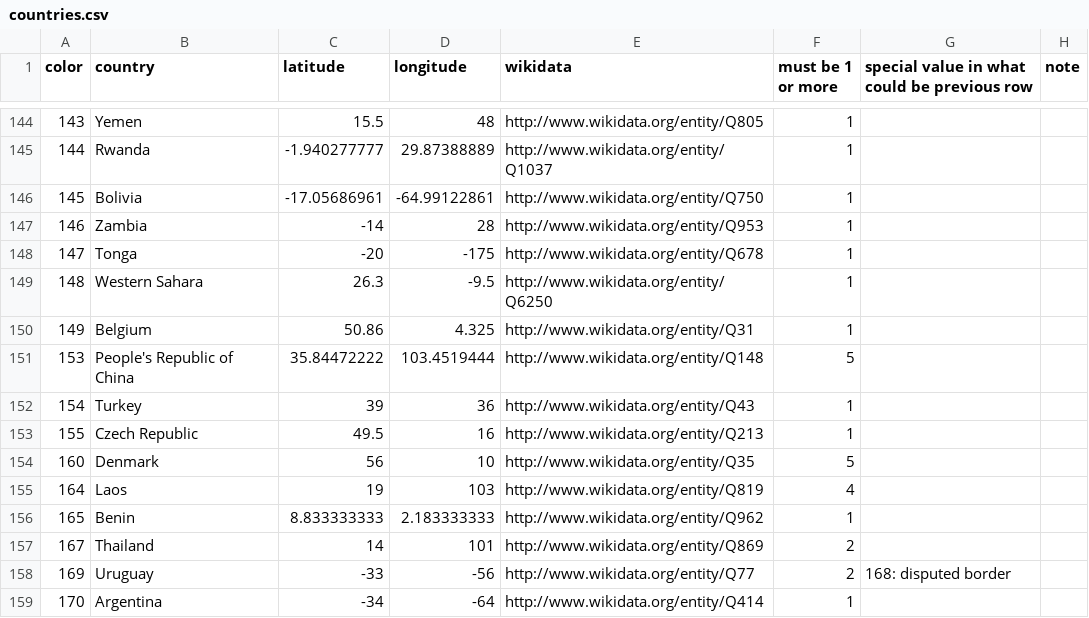
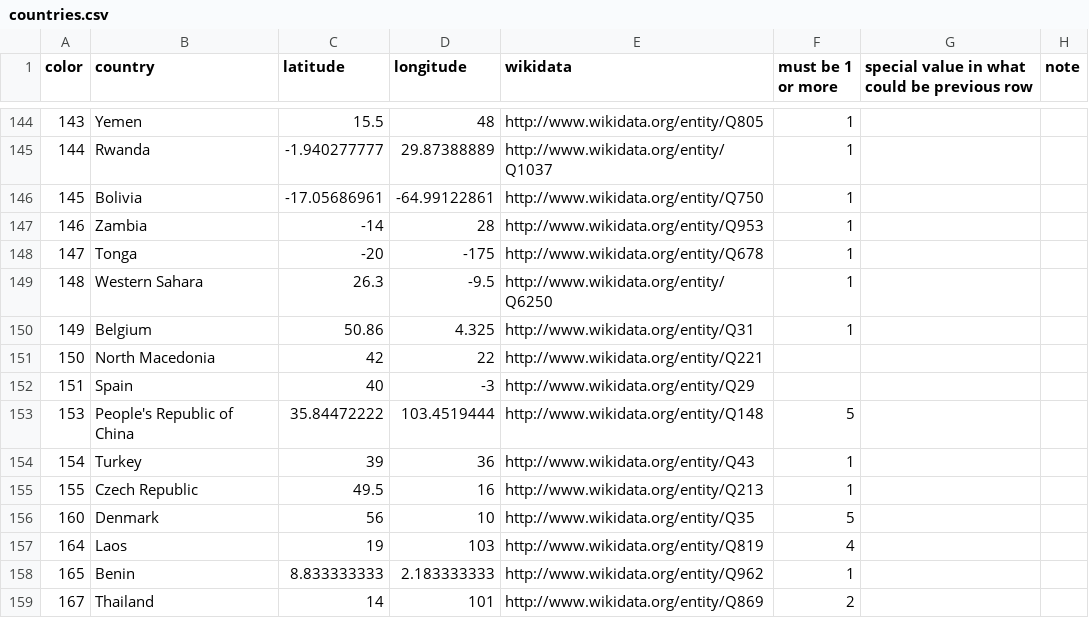
Before and after one commit to coordinates2country/coordinates2country, a CSV file: data/countries.csv, drawn as a sheet; only a part is shown, gaps mark what is left out; the shorter side is filled out with more unchanged rows; the diff names each change by its address in the sheet, - before the commit and + after, or states it on an @@ line.

Commit message:
Fixed 3 countries detection errors #14 #15 #16

```diff
--- a/data/countries.csv
+++ b/data/countries.csv
+row 151: 150 | North Macedonia | 42 | 22 | http://www.wikidata.org/entity/Q221
+row 152: 151 | Spain | 40 | -3 | http://www.wikidata.org/entity/Q29
```
Also changed, not shown: src/main/resources/countries.csv, 7 other files.
